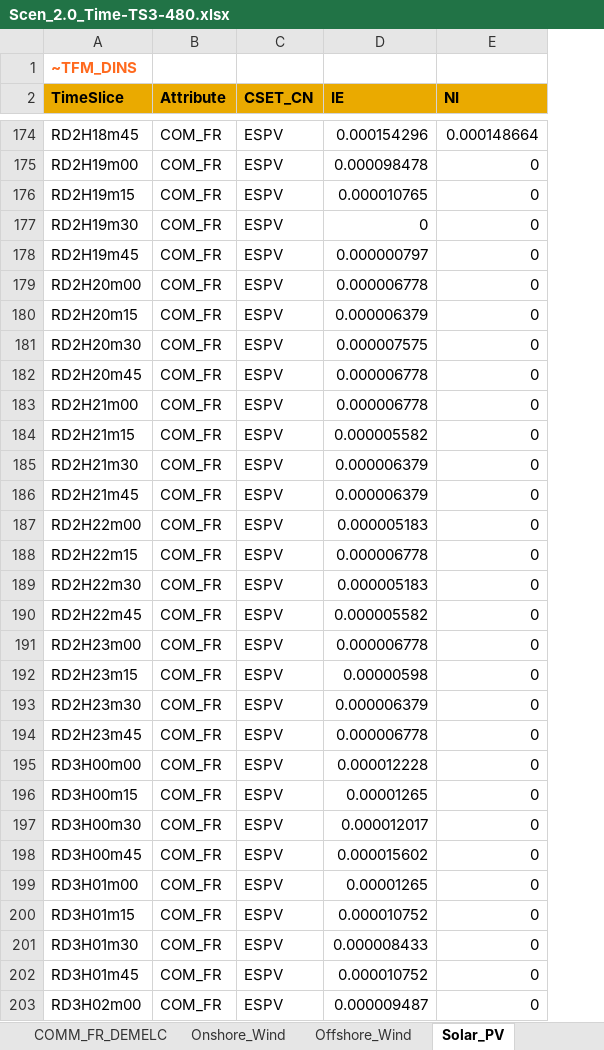
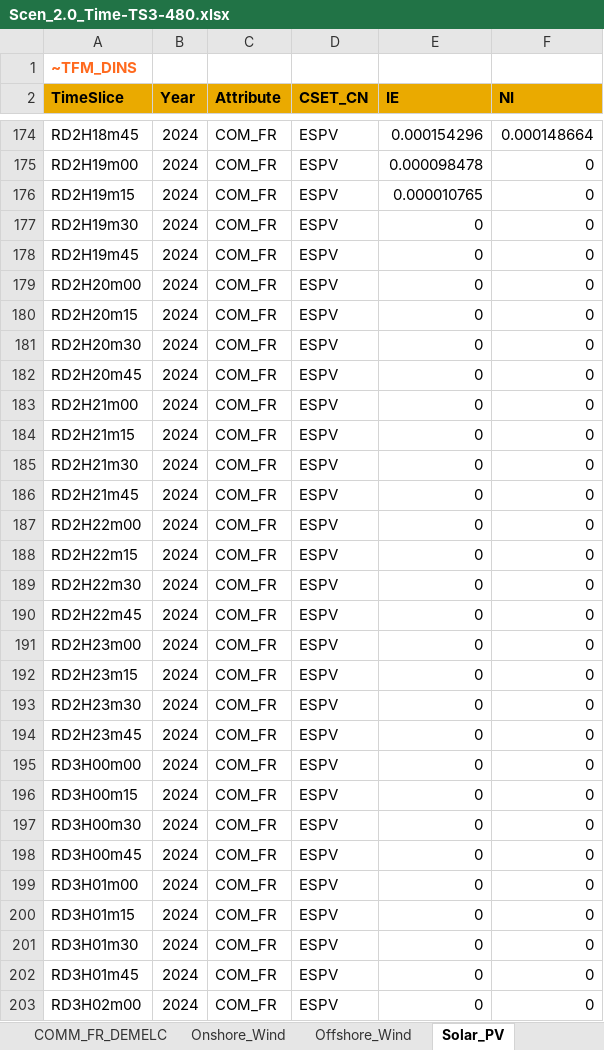
Before and after one commit to esma-ie/OTAI, an Excel workbook: SuppXLS/Scen_2.0_Time-TS3-480.xlsx, sheet Solar_PV, drawn as a sheet; only a part is shown, gaps mark what is left out; values as stored, in another font and other column widths than the file's, no borders; addresses are those after the commit; the diff covers the shown part only; the diff names each change by its address in the sheet, - before the commit and + after, or states it on an @@ line.

```diff
--- a/SuppXLS/Scen_2.0_Time-TS3-480.xlsx (sheet Solar_PV)
+++ b/SuppXLS/Scen_2.0_Time-TS3-480.xlsx (sheet Solar_PV)
+column B (Year), rows 174-203: all 2024
-E178 (IE): 0.000000797
+E178 (IE): 0
-E179 (IE): 0.000006778
+E179 (IE): 0
-E180 (IE): 0.000006379
+E180 (IE): 0
-E181 (IE): 0.000007575
+E181 (IE): 0
-E182:E183 (IE): 0.000006778
+E182:E183 (IE): 0
-E184 (IE): 0.000005582
+E184 (IE): 0
-E185:E186 (IE): 0.000006379
+E185:E186 (IE): 0
-E187 (IE): 0.000005183
+E187 (IE): 0
-E188 (IE): 0.000006778
+E188 (IE): 0
-E189 (IE): 0.000005183
+E189 (IE): 0
-E190 (IE): 0.000005582
+E190 (IE): 0
-E191 (IE): 0.000006778
+E191 (IE): 0
-E192 (IE): 0.00000598
+E192 (IE): 0
-E193 (IE): 0.000006379
+E193 (IE): 0
-E194 (IE): 0.000006778
+E194 (IE): 0
-E195 (IE): 0.000012228
+E195 (IE): 0
-E196 (IE): 0.00001265
+E196 (IE): 0
-E197 (IE): 0.000012017
+E197 (IE): 0
-E198 (IE): 0.000015602
+E198 (IE): 0
-E199 (IE): 0.00001265
+E199 (IE): 0
-E200 (IE): 0.000010752
+E200 (IE): 0
-E201 (IE): 0.000008433
+E201 (IE): 0
-E202 (IE): 0.000010752
+E202 (IE): 0
-E203 (IE): 0.000009487
+E203 (IE): 0
```
Also changed, not shown: 150 edited cells elsewhere in this sheet, sheet Offshore_Wind, sheet Onshore_Wind.
